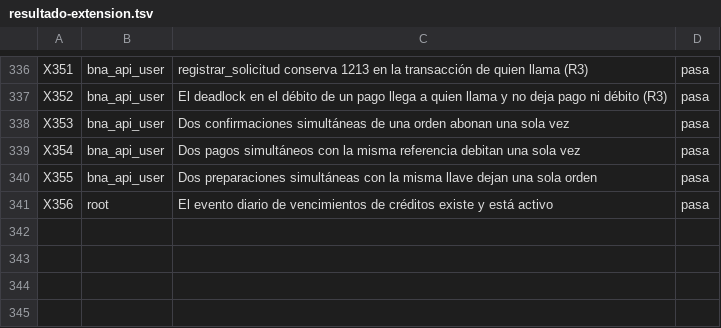
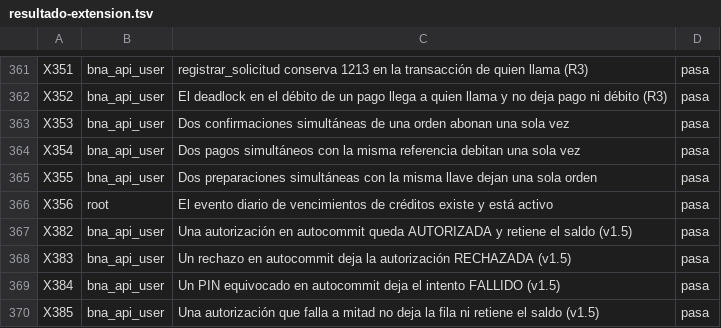
Before and after one commit to SantiagoCusirramos/Banco_Nacional_Arequipa, a TSV file: resultados/mysql/resultado-extension.tsv, drawn as a sheet; only a part is shown, gaps mark what is left out; the diff covers the shown part only.

```diff
--- a/resultados/mysql/resultado-extension.tsv
+++ b/resultados/mysql/resultado-extension.tsv
@@ -341 +366,5 @@ X355	bna_api_user	Dos preparaciones simultáneas con la misma llave dejan una so
 X356	root	El evento diario de vencimientos de créditos existe y está activo	pasa
+X382	bna_api_user	Una autorización en autocommit queda AUTORIZADA y retiene el saldo (v1.5)	pasa
+X383	bna_api_user	Un rechazo en autocommit deja la autorización RECHAZADA (v1.5)	pasa
+X384	bna_api_user	Un PIN equivocado en autocommit deja el intento FALLIDO (v1.5)	pasa
+X385	bna_api_user	Una autorización que falla a mitad no deja la fila ni retiene el saldo (v1.5)	pasa
```
Also changed, not shown: 25 added rows elsewhere in this file, 9 other files.
